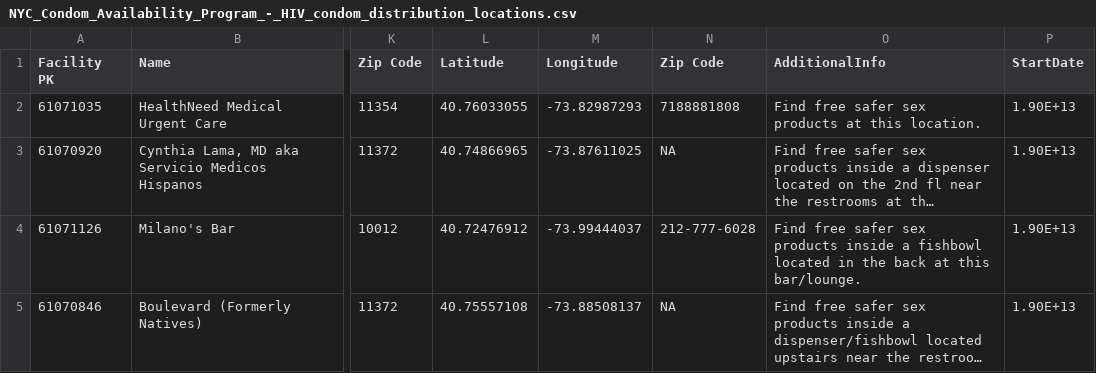
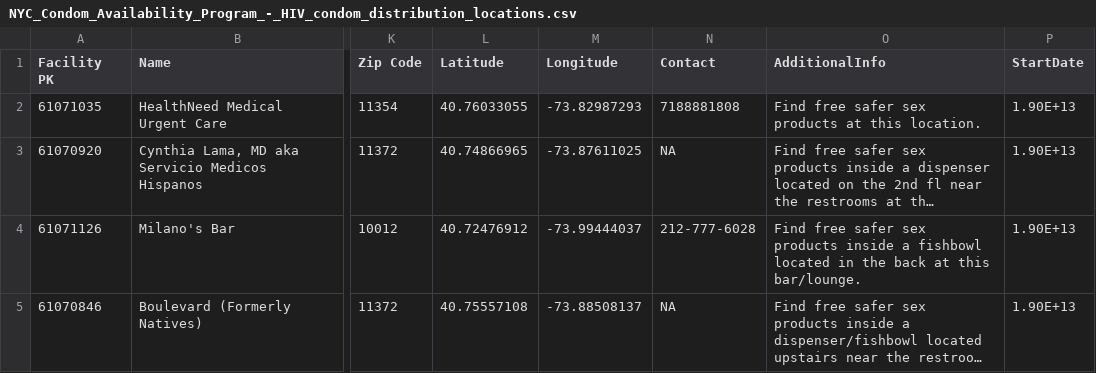
Before and after one commit to ChaselChang/Homeless_Support_Guidance, a CSV file: data/homeless/NYC_Condom_Availability_Program_-_HIV_condom_distribution_locations.csv, drawn as a sheet; only a part is shown, gaps mark what is left out; long unchanged cells end in …; the diff names each change by its address in the sheet, - before the commit and + after, or states it on an @@ line.

```diff
--- a/data/homeless/NYC_Condom_Availability_Program_-_HIV_condom_distribution_locations.csv
+++ b/data/homeless/NYC_Condom_Availability_Program_-_HIV_condom_distribution_locations.csv
-N1: Zip Code
+N1: Contact
```
Also changed, not shown: data/homeless/DYCD_after-school_programs__Runaway_And_Homeless_Youth.csv, 9 other files.
